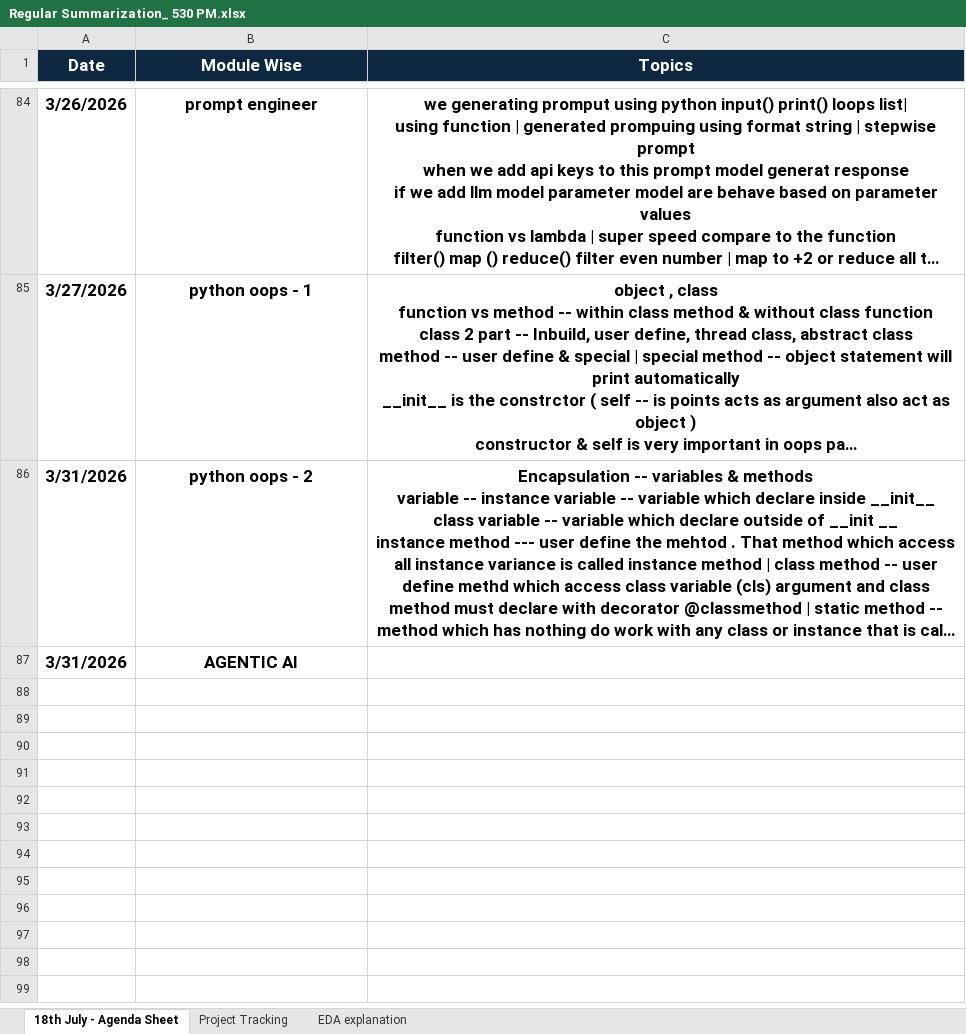
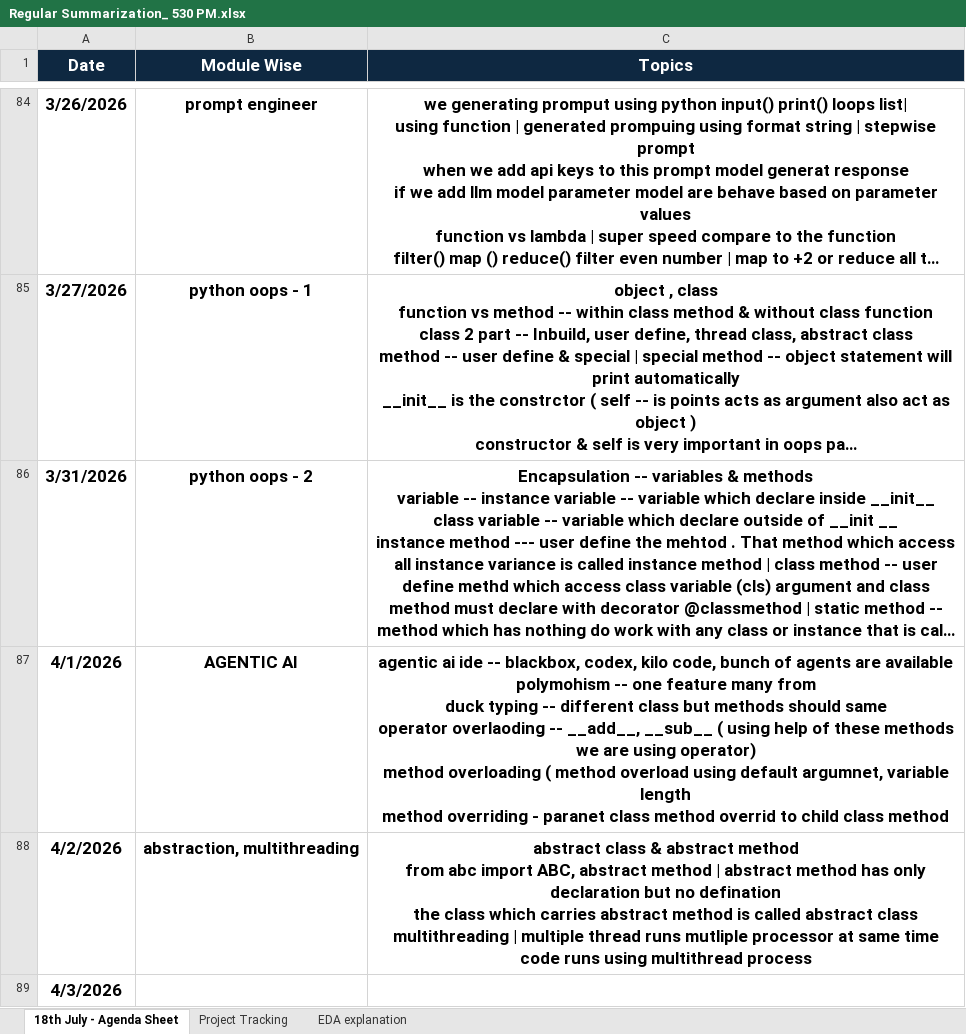
Before and after one commit to venkatesh-singamsetty/python-ai-bootcamp, an Excel workbook: Regular Summarization_ 530 PM.xlsx, sheet 18th July - Agenda Sheet, drawn as a sheet; only a part is shown, gaps mark what is left out; long unchanged cells end in …; values as stored, in another font and other column widths than the file's, no borders; removed rows and columns are numbered as before the commit, all else as after; ↵ is a line break in a cell; the diff names each change by its address in the sheet, - before the commit and + after, or states it on an @@ line.

Commit message:
Updated day-89-2026Apr3-agentic-ai-smolagents

```diff
--- a/Regular Summarization_ 530 PM.xlsx (sheet 18th July - Agenda Sheet)
+++ b/Regular Summarization_ 530 PM.xlsx (sheet 18th July - Agenda Sheet)
-row 87: 3/31/2026 | AGENTIC AI
+row 87: 4/1/2026 | AGENTIC AI | agentic ai ide -- blackbox, codex, kilo code, bunch of agents are available ↵ polymohism -- one feature many from ↵ duck typing -- different class but methods should same ↵ operator overlaoding -- __add__, __sub__ ( using help of these methods we are using operator) ↵ method overloading ( method overload using default argumnet, variable length ↵ method overriding - paranet class method overrid to child class method
+row 88: 4/2/2026 | abstraction, multithreading | abstract class & abstract method ↵ from abc import ABC, abstract method | abstract method has only declaration but no defination ↵ the class which carries abstract method is called abstract class ↵ multithreading | multiple thread runs mutliple processor at same time ↵ code runs using multithread process
+row 89: 4/3/2026
```
Also changed, not shown: sheet Project Tracking, 10 other files.
